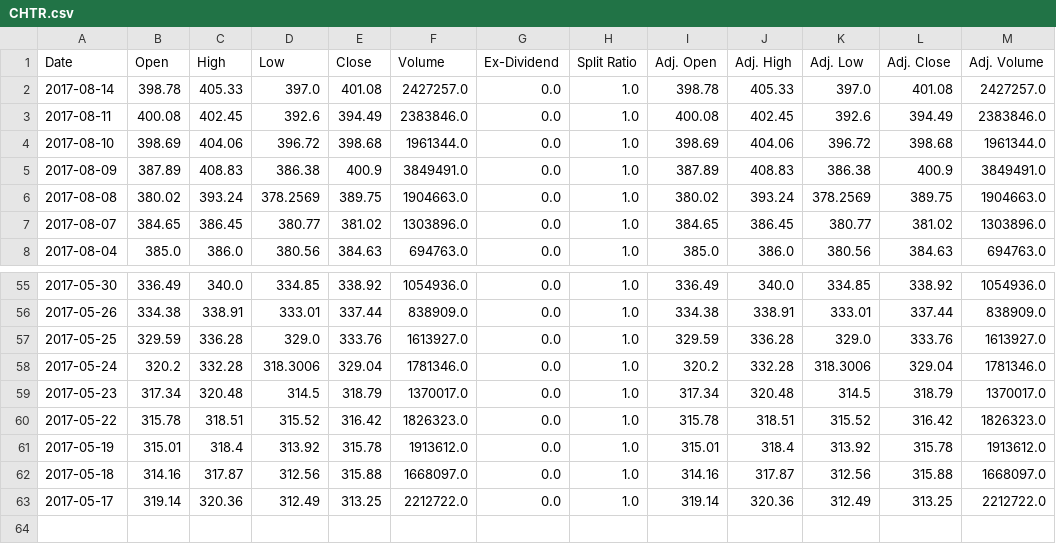
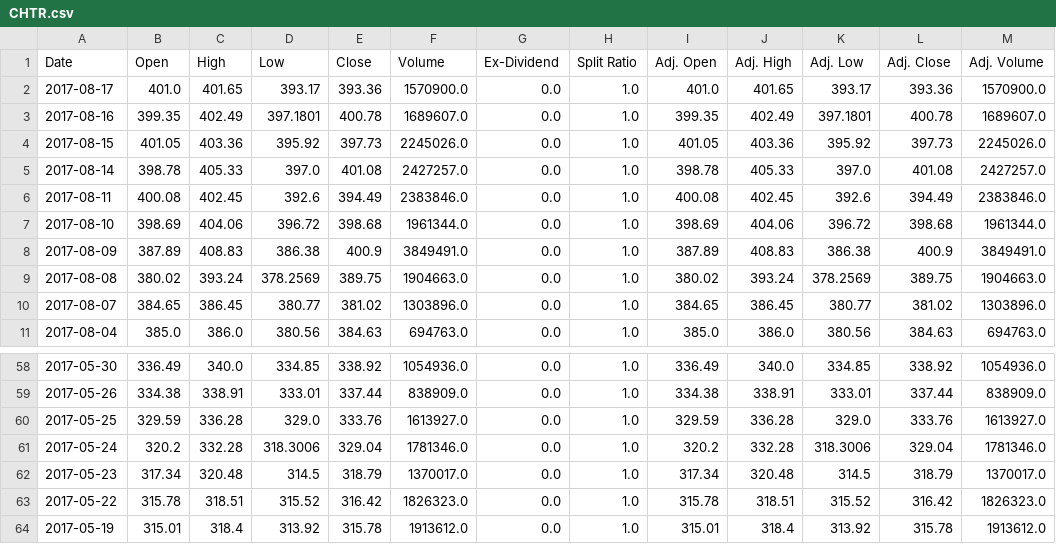
Before and after one commit to taquayle/YodleeConnect, a CSV file: storage/stockdata/CHTR.csv, drawn as a sheet; only a part is shown, gaps mark what is left out; removed rows and columns are numbered as before the commit, all else as after; the diff names each change by its address in the sheet, - before the commit and + after, or states it on an @@ line.

```diff
--- a/storage/stockdata/CHTR.csv
+++ b/storage/stockdata/CHTR.csv
+row 2: 2017-08-17 | 401.0 | 401.65 | 393.17 | 393.36 | 1570900.0 | 0.0 | 1.0 | 401.0 | 401.65 | 393.17 | 393.36 | 1570900.0
+row 3: 2017-08-16 | 399.35 | 402.49 | 397.1801 | 400.78 | 1689607.0 | 0.0 | 1.0 | 399.35 | 402.49 | 397.1801 | 400.78 | 1689607.0
+row 4: 2017-08-15 | 401.05 | 403.36 | 395.92 | 397.73 | 2245026.0 | 0.0 | 1.0 | 401.05 | 403.36 | 395.92 | 397.73 | 2245026.0
-row 62: 2017-05-18 | 314.16 | 317.87 | 312.56 | 315.88 | 1668097.0 | 0.0 | 1.0 | 314.16 | 317.87 | 312.56 | 315.88 | 1668097.0
-row 63: 2017-05-17 | 319.14 | 320.36 | 312.49 | 313.25 | 2212722.0 | 0.0 | 1.0 | 319.14 | 320.36 | 312.49 | 313.25 | 2212722.0
```
Also changed, not shown: storage/stockdata/AMZN.csv, storage/stockdata/PTEN.csv, 33 other files.
